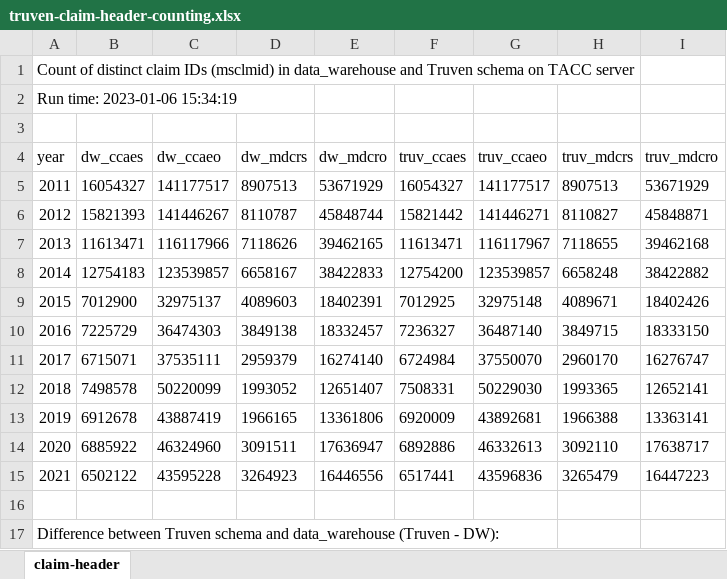
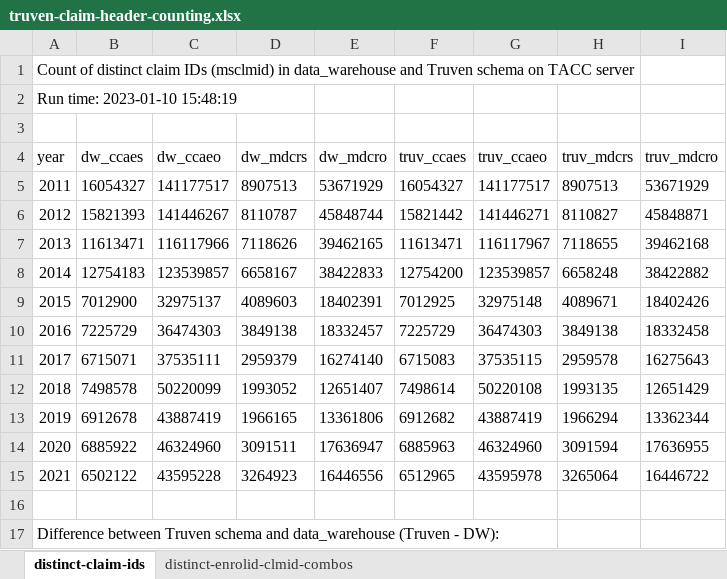
Before and after one commit to UTHealthCHCD-TACC/uthealth-dw, an Excel workbook: greenplum/datawarehouse/QA/qa-all-db-checks/truven/dw_staging/outputs/truven-claim-header-counting.xlsx, sheet distinct-claim-ids, drawn as a sheet; only a part is shown; values as stored, in another font and other column widths than the file's, no borders; the diff covers the shown part only; the diff names each change by its address in the sheet, - before the commit and + after, or states it on an @@ line.

```diff
--- a/greenplum/datawarehouse/QA/qa-all-db-checks/truven/dw_staging/outputs/truven-claim-header-counting.xlsx (sheet distinct-claim-ids)
+++ b/greenplum/datawarehouse/QA/qa-all-db-checks/truven/dw_staging/outputs/truven-claim-header-counting.xlsx (sheet distinct-claim-ids)
-sheet tab: claim-header
+sheet tab: distinct-claim-ids
+sheet tab: distinct-enrolid-clmid-combos
@@ column A (year) renumbered from row 2 down @@
-F10 (truv_ccaes): 7236327
+F10 (truv_ccaes): 7225729
-G10 (truv_ccaeo): 36487140
+G10 (truv_ccaeo): 36474303
-H10 (truv_mdcrs): 3849715
+H10 (truv_mdcrs): 3849138
-I10 (truv_mdcro): 18333150
+I10 (truv_mdcro): 18332458
-F11 (truv_ccaes): 6724984
+F11 (truv_ccaes): 6715083
-G11 (truv_ccaeo): 37550070
+G11 (truv_ccaeo): 37535115
-H11 (truv_mdcrs): 2960170
+H11 (truv_mdcrs): 2959578
-I11 (truv_mdcro): 16276747
+I11 (truv_mdcro): 16275643
-F12 (truv_ccaes): 7508331
+F12 (truv_ccaes): 7498614
-G12 (truv_ccaeo): 50229030
+G12 (truv_ccaeo): 50220108
-H12 (truv_mdcrs): 1993365
+H12 (truv_mdcrs): 1993135
-I12 (truv_mdcro): 12652141
+I12 (truv_mdcro): 12651429
-F13 (truv_ccaes): 6920009
+F13 (truv_ccaes): 6912682
-G13 (truv_ccaeo): 43892681
+G13 (truv_ccaeo): 43887419
-H13 (truv_mdcrs): 1966388
+H13 (truv_mdcrs): 1966294
-I13 (truv_mdcro): 13363141
+I13 (truv_mdcro): 13362344
-F14 (truv_ccaes): 6892886
+F14 (truv_ccaes): 6885963
-G14 (truv_ccaeo): 46332613
+G14 (truv_ccaeo): 46324960
-H14 (truv_mdcrs): 3092110
+H14 (truv_mdcrs): 3091594
-I14 (truv_mdcro): 17638717
+I14 (truv_mdcro): 17636955
-F15 (truv_ccaes): 6517441
+F15 (truv_ccaes): 6512965
-G15 (truv_ccaeo): 43596836
+G15 (truv_ccaeo): 43595978
-H15 (truv_mdcrs): 3265479
+H15 (truv_mdcrs): 3265064
-I15 (truv_mdcro): 16447223
+I15 (truv_mdcro): 16446722
```
Also changed, not shown: 6 added rows, 2 removed rows and 18 edited cells elsewhere in this sheet, greenplum/datawarehouse/QA/qa-all-db-checks/truven/dw_staging/outputs/truven-raw-counts.xlsx, greenplum/datawarehouse/QA/qa-all-db-checks/truven/truven-variable-mapping.xlsx, 13 other files.
